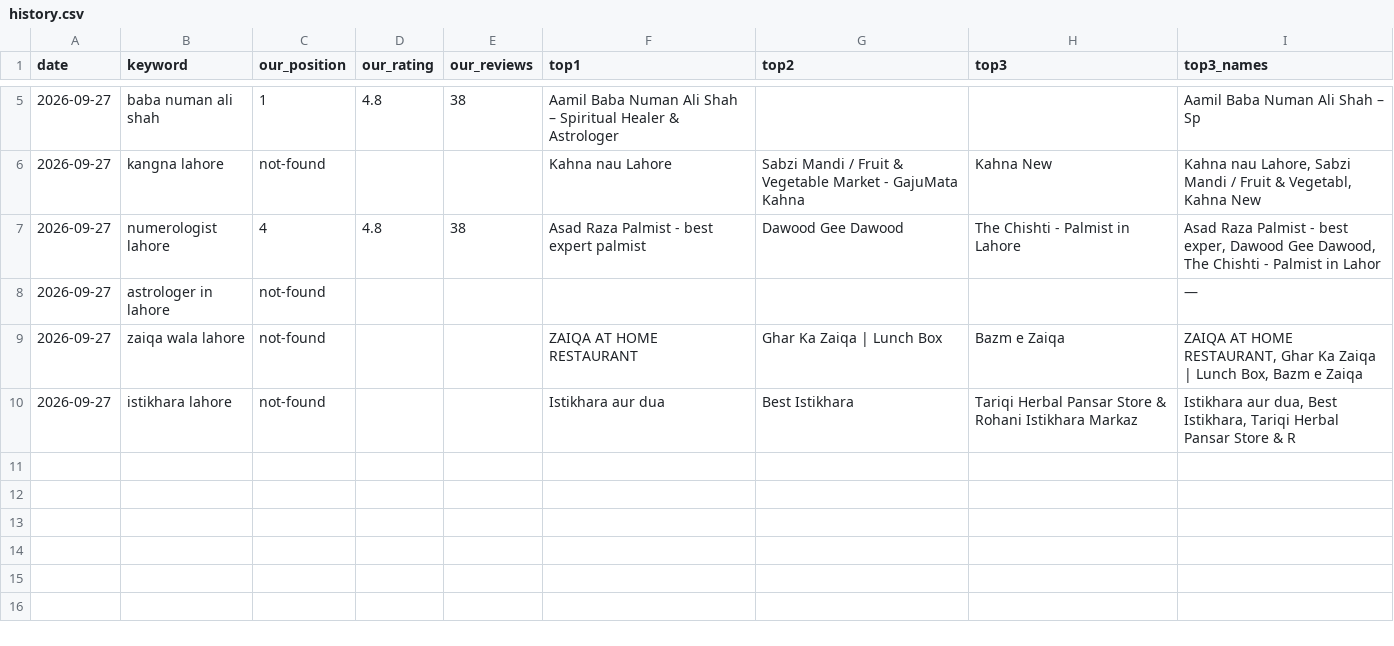
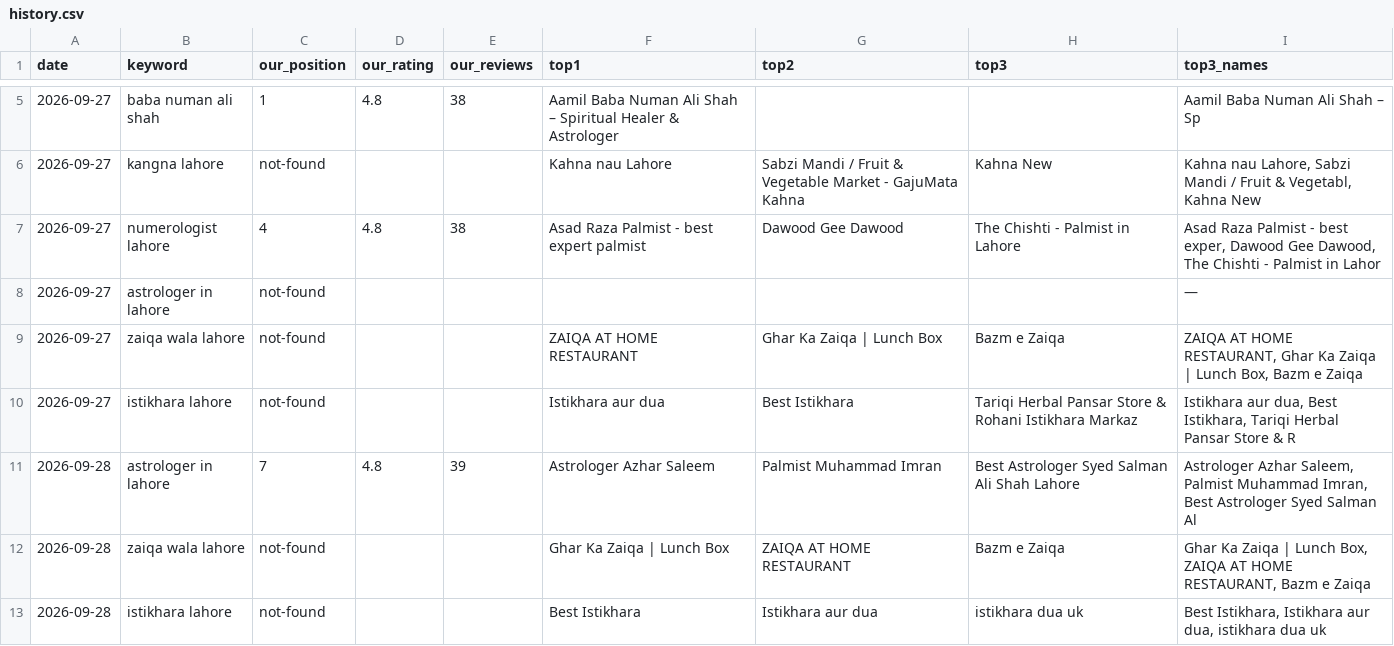
Before and after one commit to syednumanalishah/syednumanalishah.github.io, a CSV file: agent/history.csv, drawn as a sheet; only a part is shown, gaps mark what is left out; the diff names each change by its address in the sheet, - before the commit and + after, or states it on an @@ line.

```diff
--- a/agent/history.csv
+++ b/agent/history.csv
+row 11: 2026-09-28 | astrologer in lahore | 7 | 4.8 | 39 | Astrologer Azhar Saleem | Palmist Muhammad Imran | Best Astrologer Syed Salman Ali Shah Lahore | Astrologer Azhar Saleem, Palmist Muhammad Imran, Best Astrologer Syed Salman Al
+row 12: 2026-09-28 | zaiqa wala lahore | not-found |  |  | Ghar Ka Zaiqa | Lunch Box | ZAIQA AT HOME RESTAURANT | Bazm e Zaiqa | Ghar Ka Zaiqa | Lunch Box, ZAIQA AT HOME RESTAURANT, Bazm e Zaiqa
+row 13: 2026-09-28 | istikhara lahore | not-found |  |  | Best Istikhara | Istikhara aur dua | istikhara dua uk | Best Istikhara, Istikhara aur dua, istikhara dua uk
```
Also changed, not shown: 2 other files.
